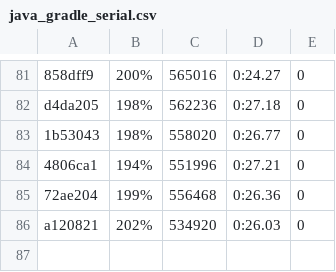
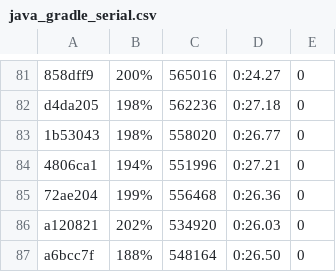
Before and after one commit to getgauge/gauge-benchmarks, a CSV file: docs/data/gauge/java_gradle_serial.csv, drawn as a sheet; only a part is shown, gaps mark what is left out.

```diff
--- a/docs/data/gauge/java_gradle_serial.csv
+++ b/docs/data/gauge/java_gradle_serial.csv
@@ -86 +86,2 @@ d4da205,198%,562236,0:27.18,0
 a120821,202%,534920,0:26.03,0
+a6bcc7f,188%,548164,0:26.50,0
```
Also changed, not shown: docs/data/gauge/java_gradle_multithreaded.csv, docs/data/gauge/java_gradle_parallel.csv, 6 other files.
